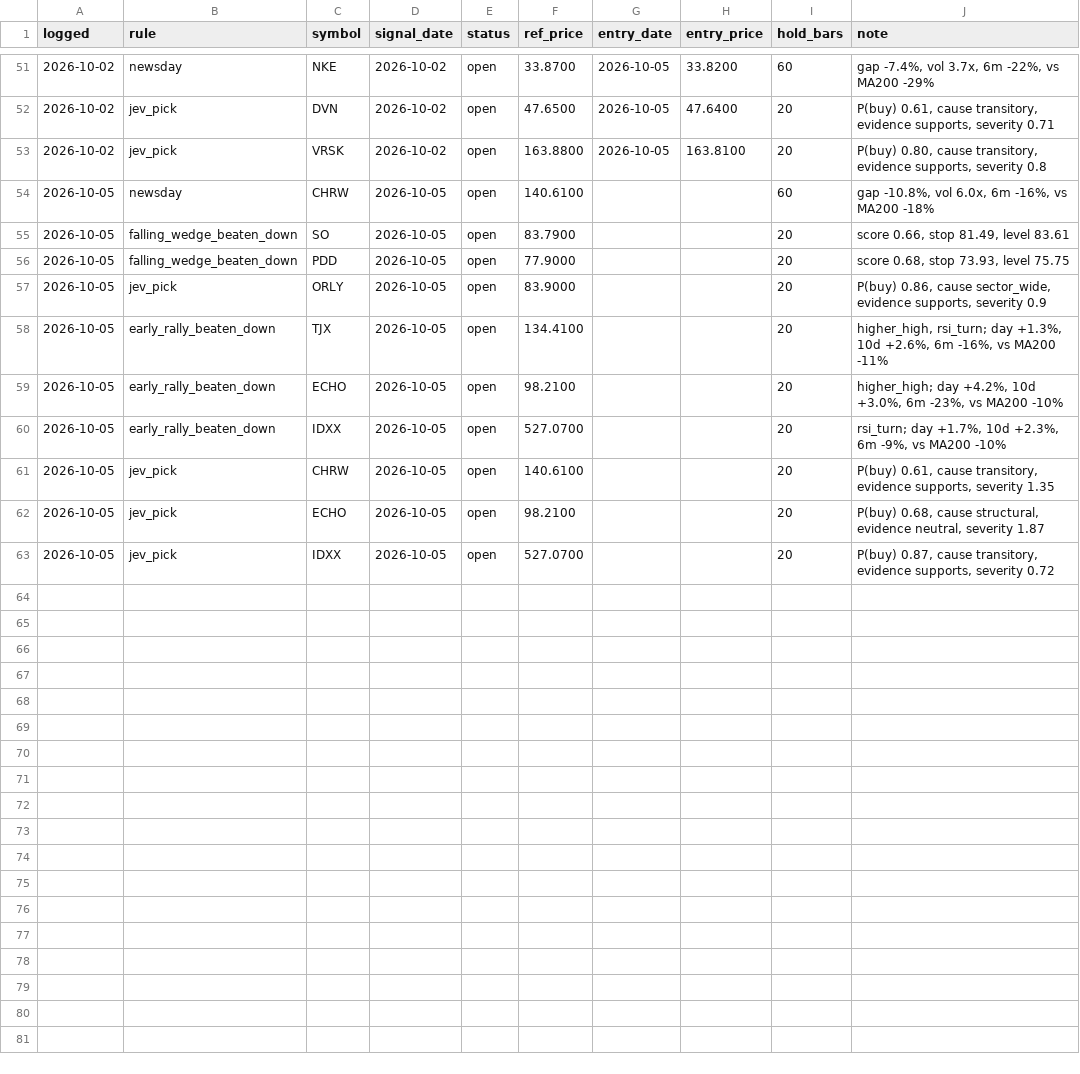
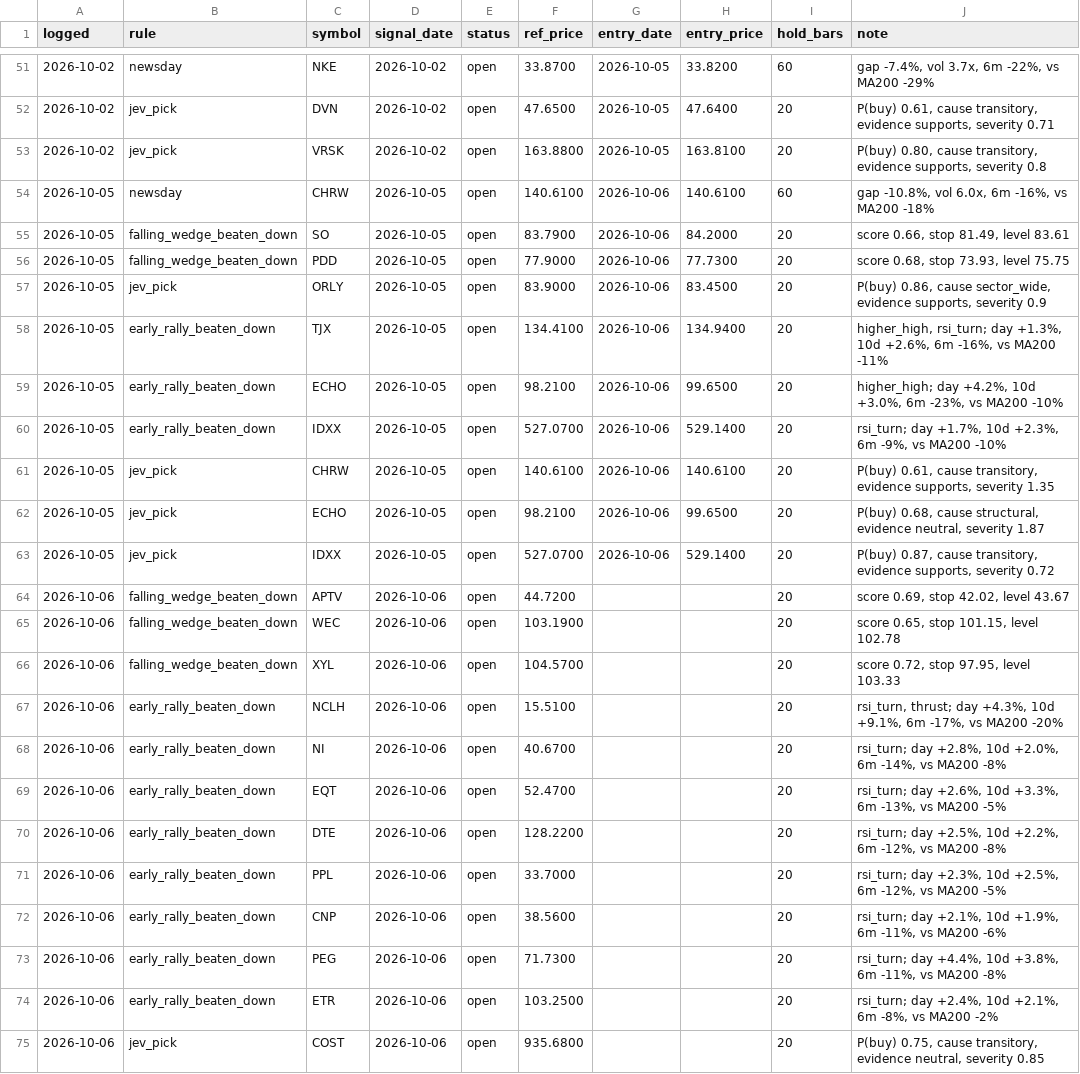
Before and after one commit to OrenRachamim/AlgoVision, a CSV file: journal/signals.csv, drawn as a sheet; only a part is shown, gaps mark what is left out.

```diff
--- a/journal/signals.csv
+++ b/journal/signals.csv
@@ -53,11 +53,23 @@ logged,rule,symbol,signal_date,status,ref_price,entry_date,entry_price,hold_bars
 2026-10-02,jev_pick,VRSK,2026-10-02,open,163.8800,2026-10-05,163.8100,20,"P(buy) 0.80, cause transitory, evidence supports, severity 0.8"
-2026-10-05,newsday,CHRW,2026-10-05,open,140.6100,,,60,"gap -10.8%, vol 6.0x, 6m -16%, vs MA200 -18%"
-2026-10-05,falling_wedge_beaten_down,SO,2026-10-05,open,83.7900,,,20,"score 0.66, stop 81.49, level 83.61"
-2026-10-05,falling_wedge_beaten_down,PDD,2026-10-05,open,77.9000,,,20,"score 0.68, stop 73.93, level 75.75"
-2026-10-05,jev_pick,ORLY,2026-10-05,open,83.9000,,,20,"P(buy) 0.86, cause sector_wide, evidence supports, severity 0.9"
-2026-10-05,early_rally_beaten_down,TJX,2026-10-05,open,134.4100,,,20,"higher_high, rsi_turn; day +1.3%, 10d +2.6%, 6m -16%, vs MA200 -11%"
-2026-10-05,early_rally_beaten_down,ECHO,2026-10-05,open,98.2100,,,20,"higher_high; day +4.2%, 10d +3.0%, 6m -23%, vs MA200 -10%"
-2026-10-05,early_rally_beaten_down,IDXX,2026-10-05,open,527.0700,,,20,"rsi_turn; day +1.7%, 10d +2.3%, 6m -9%, vs MA200 -10%"
-2026-10-05,jev_pick,CHRW,2026-10-05,open,140.6100,,,20,"P(buy) 0.61, cause transitory, evidence supports, severity 1.35"
-2026-10-05,jev_pick,ECHO,2026-10-05,open,98.2100,,,20,"P(buy) 0.68, cause structural, evidence neutral, severity 1.87"
-2026-10-05,jev_pick,IDXX,2026-10-05,open,527.0700,,,20,"P(buy) 0.87, cause transitory, evidence supports, severity 0.72"
+2026-10-05,newsday,CHRW,2026-10-05,open,140.6100,2026-10-06,140.6100,60,"gap -10.8%, vol 6.0x, 6m -16%, vs MA200 -18%"
+2026-10-05,falling_wedge_beaten_down,SO,2026-10-05,open,83.7900,2026-10-06,84.2000,20,"score 0.66, stop 81.49, level 83.61"
+2026-10-05,falling_wedge_beaten_down,PDD,2026-10-05,open,77.9000,2026-10-06,77.7300,20,"score 0.68, stop 73.93, level 75.75"
+2026-10-05,jev_pick,ORLY,2026-10-05,open,83.9000,2026-10-06,83.4500,20,"P(buy) 0.86, cause sector_wide, evidence supports, severity 0.9"
+2026-10-05,early_rally_beaten_down,TJX,2026-10-05,open,134.4100,2026-10-06,134.9400,20,"higher_high, rsi_turn; day +1.3%, 10d +2.6%, 6m -16%, vs MA200 -11%"
+2026-10-05,early_rally_beaten_down,ECHO,2026-10-05,open,98.2100,2026-10-06,99.6500,20,"higher_high; day +4.2%, 10d +3.0%, 6m -23%, vs MA200 -10%"
+2026-10-05,early_rally_beaten_down,IDXX,2026-10-05,open,527.0700,2026-10-06,529.1400,20,"rsi_turn; day +1.7%, 10d +2.3%, 6m -9%, vs MA200 -10%"
+2026-10-05,jev_pick,CHRW,2026-10-05,open,140.6100,2026-10-06,140.6100,20,"P(buy) 0.61, cause transitory, evidence supports, severity 1.35"
+2026-10-05,jev_pick,ECHO,2026-10-05,open,98.2100,2026-10-06,99.6500,20,"P(buy) 0.68, cause structural, evidence neutral, severity 1.87"
+2026-10-05,jev_pick,IDXX,2026-10-05,open,527.0700,2026-10-06,529.1400,20,"P(buy) 0.87, cause transitory, evidence supports, severity 0.72"
+2026-10-06,falling_wedge_beaten_down,APTV,2026-10-06,open,44.7200,,,20,"score 0.69, stop 42.02, level 43.67"
+2026-10-06,falling_wedge_beaten_down,WEC,2026-10-06,open,103.1900,,,20,"score 0.65, stop 101.15, level 102.78"
+2026-10-06,falling_wedge_beaten_down,XYL,2026-10-06,open,104.5700,,,20,"score 0.72, stop 97.95, level 103.33"
+2026-10-06,early_rally_beaten_down,NCLH,2026-10-06,open,15.5100,,,20,"rsi_turn, thrust; day +4.3%, 10d +9.1%, 6m -17%, vs MA200 -20%"
+2026-10-06,early_rally_beaten_down,NI,2026-10-06,open,40.6700,,,20,"rsi_turn; day +2.8%, 10d +2.0%, 6m -14%, vs MA200 -8%"
+2026-10-06,early_rally_beaten_down,EQT,2026-10-06,open,52.4700,,,20,"rsi_turn; day +2.6%, 10d +3.3%, 6m -13%, vs MA200 -5%"
+2026-10-06,early_rally_beaten_down,DTE,2026-10-06,open,128.2200,,,20,"rsi_turn; day +2.5%, 10d +2.2%, 6m -12%, vs MA200 -8%"
+2026-10-06,early_rally_beaten_down,PPL,2026-10-06,open,33.7000,,,20,"rsi_turn; day +2.3%, 10d +2.5%, 6m -12%, vs MA200 -5%"
+2026-10-06,early_rally_beaten_down,CNP,2026-10-06,open,38.5600,,,20,"rsi_turn; day +2.1%, 10d +1.9%, 6m -11%, vs MA200 -6%"
+2026-10-06,early_rally_beaten_down,PEG,2026-10-06,open,71.7300,,,20,"rsi_turn; day +4.4%, 10d +3.8%, 6m -11%, vs MA200 -8%"
+2026-10-06,early_rally_beaten_down,ETR,2026-10-06,open,103.2500,,,20,"rsi_turn; day +2.4%, 10d +2.1%, 6m -8%, vs MA200 -2%"
+2026-10-06,jev_pick,COST,2026-10-06,open,935.6800,,,20,"P(buy) 0.75, cause transitory, evidence neutral, severity 0.85"
```
Also changed, not shown: journal/mark_to_market.csv, 6 other files.
